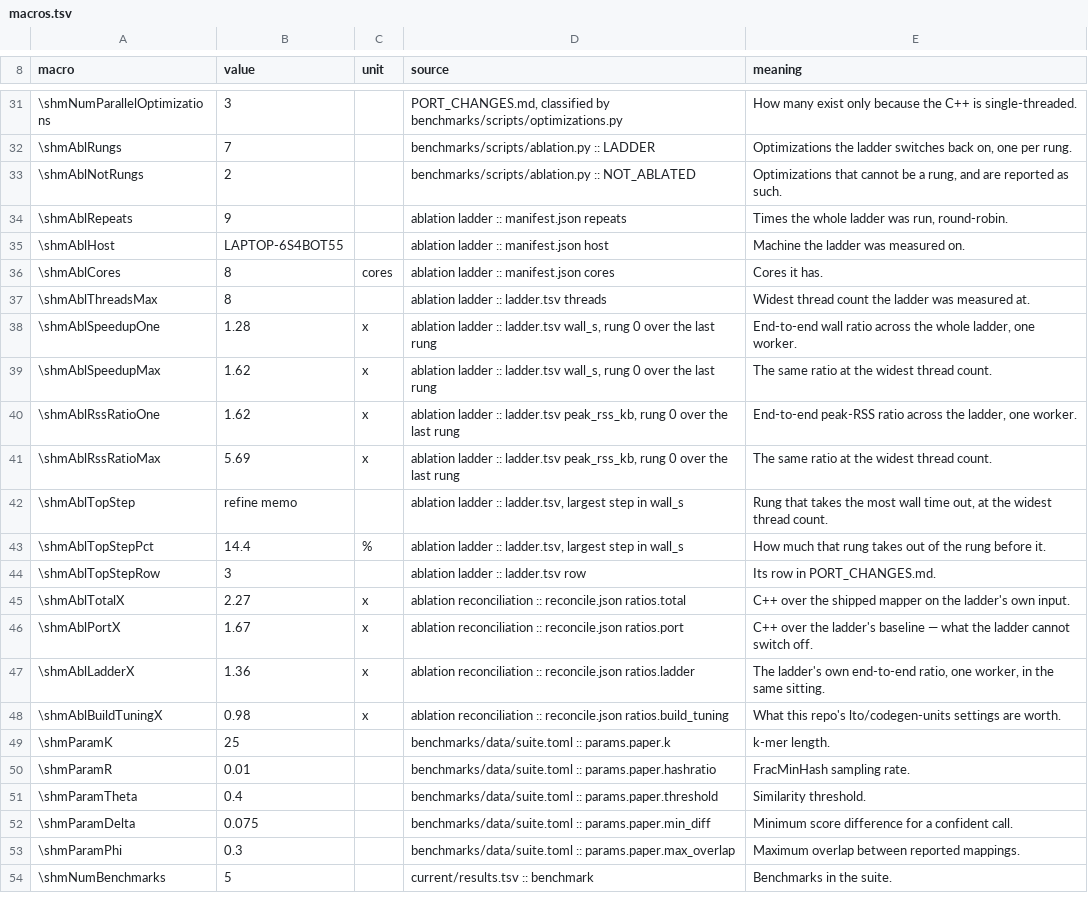
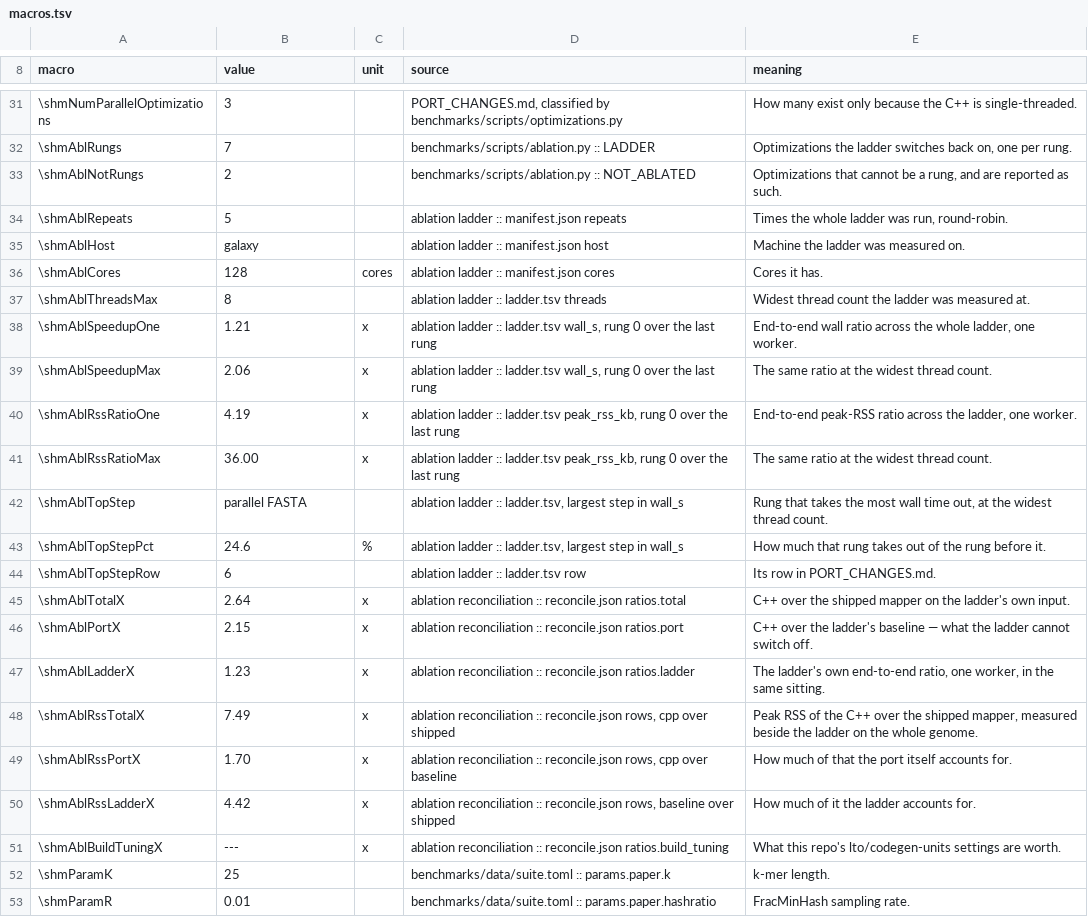
Before and after one commit to d0bromir/shmap-rs, a TSV file: paper/generated/macros.tsv, drawn as a sheet; only a part is shown, gaps mark what is left out; the shorter side is filled out with more unchanged rows.

Commit message:
bench: re-measure the ablation ladder at genome scale on galaxy
The ladder was measured on a chromosome because that is what a laptop can
hold, and that choice hid the two results it exists to decompose. The first
rung is the pre-optimization bucket array, which the C++ sizes by the
reference: a fifth of a gigabyte on chr21, about 15 GB per worker on the
human genome. At chromosome scale the memory panel showed the mechanism and
none of the magnitude, and the wall ratios were compressed to match.

Re-measured on galaxy (aarch64, 128 cores, 246 GB) against REF-HS1 with
D6-ONT24K, the dataset with the largest speedup in the suite, five repeats,
paper parameters, at -@1 and -@8. All eighty invocations agree byte for byte
(c06e9dfd2761be8e), so the switches only move cost, never the result.

The ladder now carries the headline: the C++ is 2.64x the shipped mapper's
wall and 7.49x its peak memory, and both bars are drawn. The decomposition
puts 2.15x of the speed and 1.70x of the memory on the port itself and
1.23x / 4.42x on the nine changes, which is the honest ordering -- the
rewrite is the large one, and the memory result is mostly the ladder.
At -@8 the peak ratio reaches 36x, because the C++ design pays per worker
and this one does not.

The x86_64 set is deleted rather than kept alongside: two ladders measured
at different scales invite exactly the comparison neither supports. CI's
--check follows to aarch64.

Also fixes a provenance defect: git rev-parse echoes an unresolvable ref
instead of failing, so a manifest recorded the branch name where the commit
belongs. It now insists on a sha.

```diff
--- a/paper/generated/macros.tsv
+++ b/paper/generated/macros.tsv
@@ -33,17 +33,20 @@ macro	value	unit	source	meaning
 \shmAblNotRungs	2		benchmarks/scripts/ablation.py :: NOT_ABLATED	Optimizations that cannot be a rung, and are reported as such.
-\shmAblRepeats	9		ablation ladder :: manifest.json repeats	Times the whole ladder was run, round-robin.
-\shmAblHost	LAPTOP-6S4BOT55		ablation ladder :: manifest.json host	Machine the ladder was measured on.
-\shmAblCores	8	cores	ablation ladder :: manifest.json cores	Cores it has.
+\shmAblRepeats	5		ablation ladder :: manifest.json repeats	Times the whole ladder was run, round-robin.
+\shmAblHost	galaxy		ablation ladder :: manifest.json host	Machine the ladder was measured on.
+\shmAblCores	128	cores	ablation ladder :: manifest.json cores	Cores it has.
 \shmAblThreadsMax	8		ablation ladder :: ladder.tsv threads	Widest thread count the ladder was measured at.
-\shmAblSpeedupOne	1.28	x	ablation ladder :: ladder.tsv wall_s, rung 0 over the last rung	End-to-end wall ratio across the whole ladder, one worker.
-\shmAblSpeedupMax	1.62	x	ablation ladder :: ladder.tsv wall_s, rung 0 over the last rung	The same ratio at the widest thread count.
-\shmAblRssRatioOne	1.62	x	ablation ladder :: ladder.tsv peak_rss_kb, rung 0 over the last rung	End-to-end peak-RSS ratio across the ladder, one worker.
-\shmAblRssRatioMax	5.69	x	ablation ladder :: ladder.tsv peak_rss_kb, rung 0 over the last rung	The same ratio at the widest thread count.
-\shmAblTopStep	refine memo		ablation ladder :: ladder.tsv, largest step in wall_s	Rung that takes the most wall time out, at the widest thread count.
-\shmAblTopStepPct	14.4	%	ablation ladder :: ladder.tsv, largest step in wall_s	How much that rung takes out of the rung before it.
-\shmAblTopStepRow	3		ablation ladder :: ladder.tsv row	Its row in PORT_CHANGES.md.
-\shmAblTotalX	2.27	x	ablation reconciliation :: reconcile.json ratios.total	C++ over the shipped mapper on the ladder's own input.
-\shmAblPortX	1.67	x	ablation reconciliation :: reconcile.json ratios.port	C++ over the ladder's baseline — what the ladder cannot switch off.
-\shmAblLadderX	1.36	x	ablation reconciliation :: reconcile.json ratios.ladder	The ladder's own end-to-end ratio, one worker, in the same sitting.
-\shmAblBuildTuningX	0.98	x	ablation reconciliation :: reconcile.json ratios.build_tuning	What this repo's lto/codegen-units settings are worth.
+\shmAblSpeedupOne	1.21	x	ablation ladder :: ladder.tsv wall_s, rung 0 over the last rung	End-to-end wall ratio across the whole ladder, one worker.
+\shmAblSpeedupMax	2.06	x	ablation ladder :: ladder.tsv wall_s, rung 0 over the last rung	The same ratio at the widest thread count.
+\shmAblRssRatioOne	4.19	x	ablation ladder :: ladder.tsv peak_rss_kb, rung 0 over the last rung	End-to-end peak-RSS ratio across the ladder, one worker.
+\shmAblRssRatioMax	36.00	x	ablation ladder :: ladder.tsv peak_rss_kb, rung 0 over the last rung	The same ratio at the widest thread count.
+\shmAblTopStep	parallel FASTA		ablation ladder :: ladder.tsv, largest step in wall_s	Rung that takes the most wall time out, at the widest thread count.
+\shmAblTopStepPct	24.6	%	ablation ladder :: ladder.tsv, largest step in wall_s	How much that rung takes out of the rung before it.
+\shmAblTopStepRow	6		ablation ladder :: ladder.tsv row	Its row in PORT_CHANGES.md.
+\shmAblTotalX	2.64	x	ablation reconciliation :: reconcile.json ratios.total	C++ over the shipped mapper on the ladder's own input.
+\shmAblPortX	2.15	x	ablation reconciliation :: reconcile.json ratios.port	C++ over the ladder's baseline — what the ladder cannot switch off.
+\shmAblLadderX	1.23	x	ablation reconciliation :: reconcile.json ratios.ladder	The ladder's own end-to-end ratio, one worker, in the same sitting.
+\shmAblRssTotalX	7.49	x	ablation reconciliation :: reconcile.json rows, cpp over shipped	Peak RSS of the C++ over the shipped mapper, measured beside the ladder on the whole genome.
+\shmAblRssPortX	1.70	x	ablation reconciliation :: reconcile.json rows, cpp over baseline	How much of that the port itself accounts for.
+\shmAblRssLadderX	4.42	x	ablation reconciliation :: reconcile.json rows, baseline over shipped	How much of it the ladder accounts for.
+\shmAblBuildTuningX	---	x	ablation reconciliation :: reconcile.json ratios.build_tuning	What this repo's lto/codegen-units settings are worth.
 \shmParamK	25		benchmarks/data/suite.toml :: params.paper.k	k-mer length.
```
Also changed, not shown: paper/generated/figure_ablation.tsv, 17 other files.
